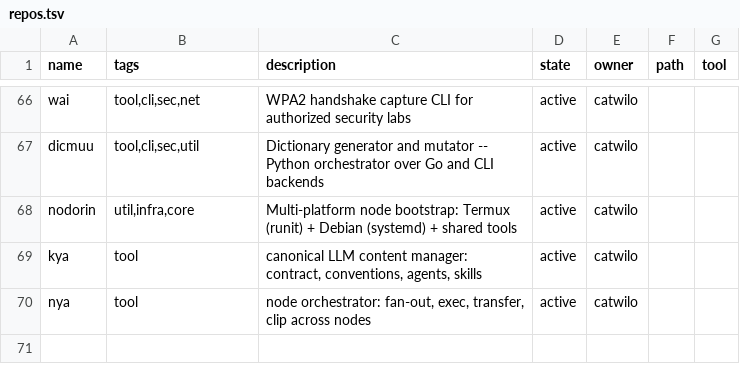
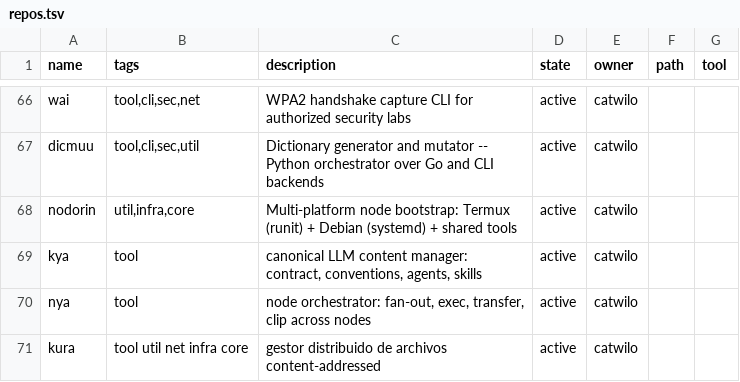
Before and after one commit to catwilo/ut, a TSV file: repos.tsv, drawn as a sheet; only a part is shown, gaps mark what is left out; the diff names each change by its address in the sheet, - before the commit and + after, or states it on an @@ line.

Commit message:
chore(ut): register kura

```diff
--- a/repos.tsv
+++ b/repos.tsv
+row 71: kura | tool util net infra core | gestor distribuido de archivos content-addressed | active | catwilo
```
